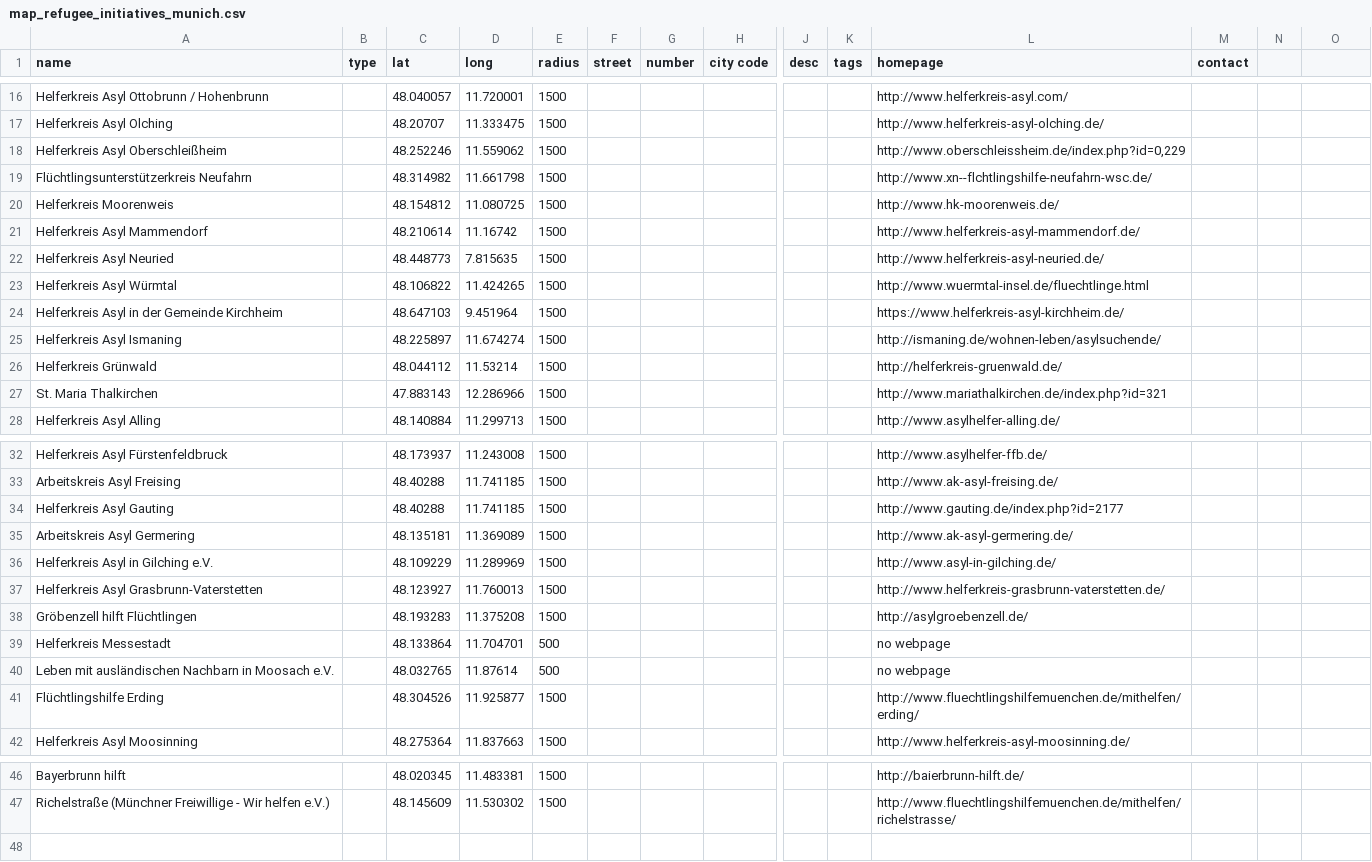
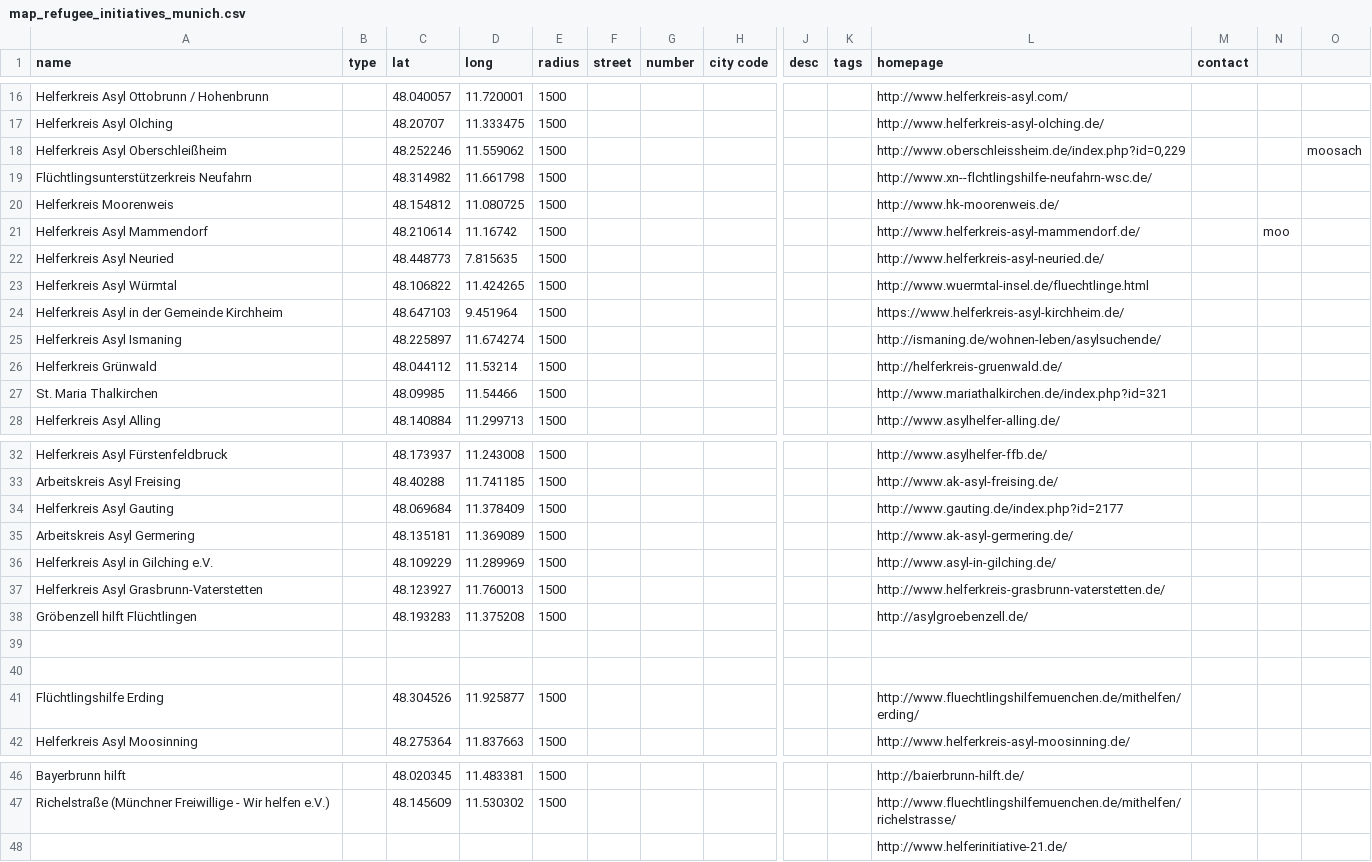
Before and after one commit to muc-fluechtlingsrat/helferkreis-map, a CSV file: map_refugee_initiatives_munich.csv, drawn as a sheet; only a part is shown, gaps mark what is left out; rows hold the shown columns only; the diff names each change by its address in the sheet, - before the commit and + after, or states it on an @@ line.

Commit message:
3 corrections

```diff
--- a/map_refugee_initiatives_munich.csv
+++ b/map_refugee_initiatives_munich.csv
-O18: (empty)
+O18: moosach
-N21: (empty)
+N21: moo
-C27 (lat): 47.883143
+C27 (lat): 48.09985
-D27 (long): 12.286966
+D27 (long): 11.54466
-C34 (lat): 48.40288
+C34 (lat): 48.069684
-D34 (long): 11.741185
+D34 (long): 11.378409
-row 39: Helferkreis Messestadt |  | 48.133864 | 11.704701 | 500 |  |  |  |  |  | no webpage
+row 39: (empty)
-row 40: Leben mit ausländischen Nachbarn in Moosach e.V. |  | 48.032765 | 11.87614 | 500 |  |  |  |  |  | no webpage
+row 40: (empty)
+row 48:  |  |  |  |  |  |  |  |  |  | http://www.helferinitiative-21.de/
```
